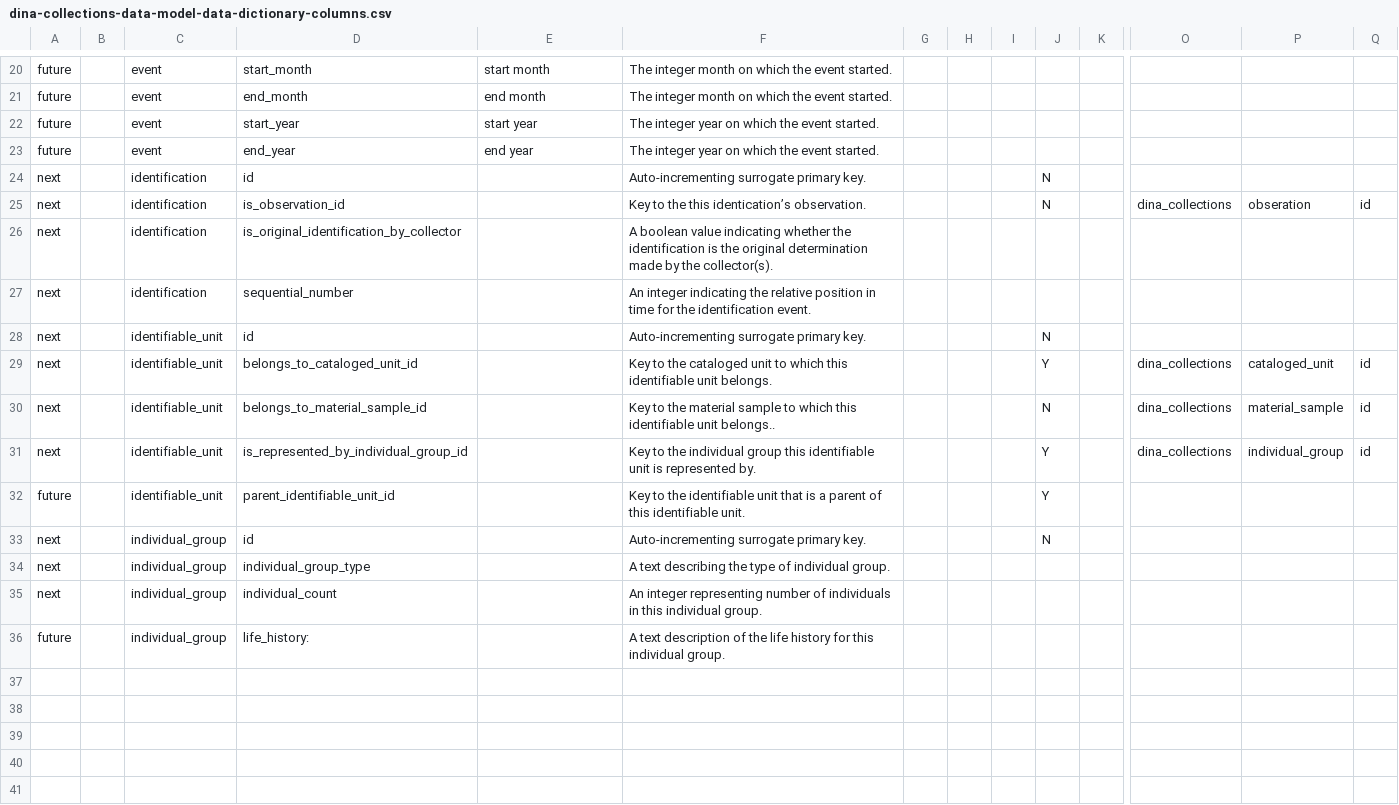
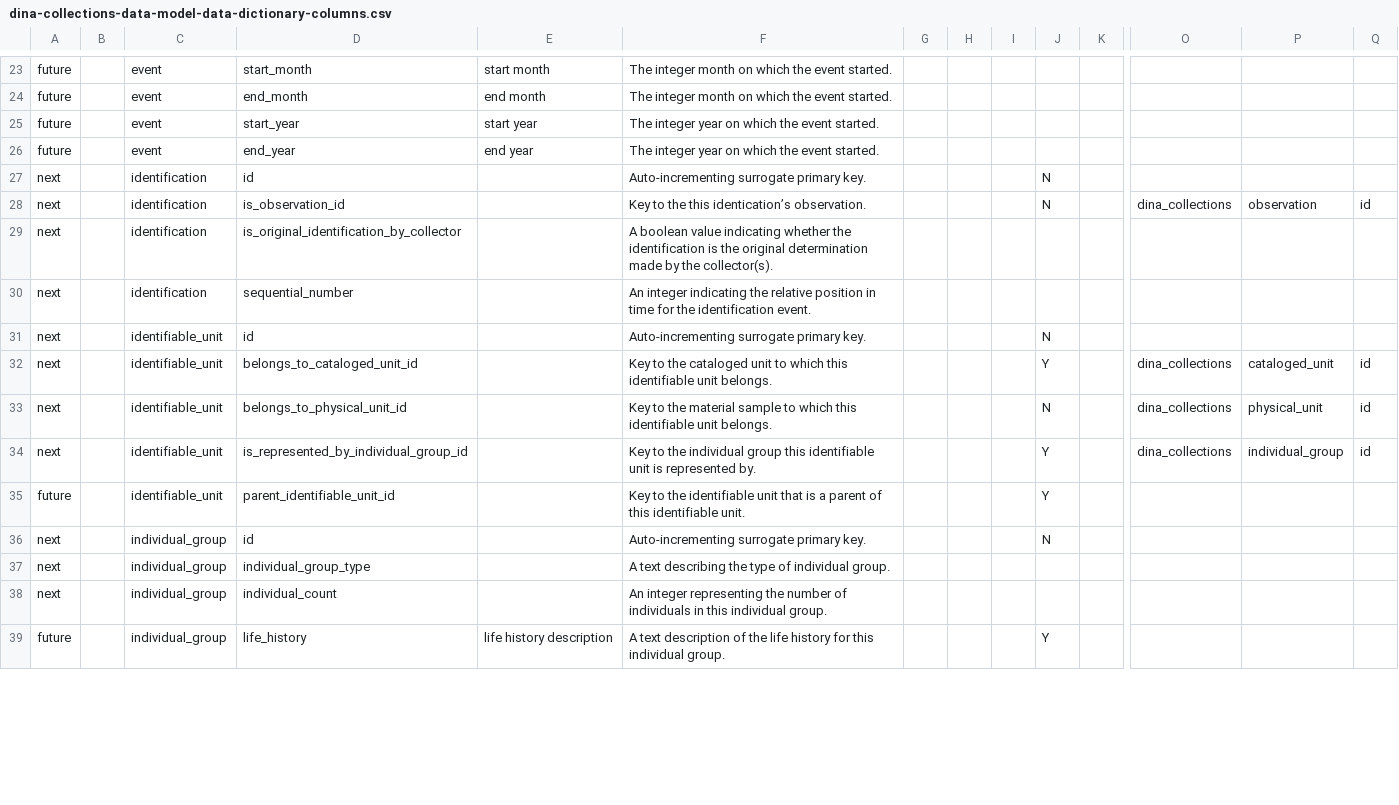
Before and after one commit to DINA-Web/dina-collections-data-model, a CSV file: dictionary/dina-collections-data-model-data-dictionary-columns.csv, drawn as a sheet; only a part is shown, gaps mark what is left out; removed rows and columns are numbered as before the commit, all else as after; rows hold the shown columns only; the diff covers the shown part only; the diff names each change by its address in the sheet, - before the commit and + after, or states it on an @@ line.

Commit message:
Add data elements

```diff
--- a/dictionary/dina-collections-data-model-data-dictionary-columns.csv
+++ b/dictionary/dina-collections-data-model-data-dictionary-columns.csv
-P28: obseration
+P28: observation
-D33: belongs_to_material_sample_id
+D33: belongs_to_physical_unit_id
-F33: …identifiable unit belongs..
+F33: …identifiable unit belongs.
-P33: material_sample
+P33: physical_unit
-F38: …integer representing number of…
+F38: …integer representing the number of…
-D39: life_history:
+D39: life_history
-E39: (empty)
+E39: life history description
-J39: (empty)
+J39: Y
-row 37: (empty)
-row 38: (empty)
-row 39: (empty)
-row 40: (empty)
-row 41: (empty)
```
Also changed, not shown: 17 added rows, 1 moved row and 16 edited cells elsewhere in this file.
